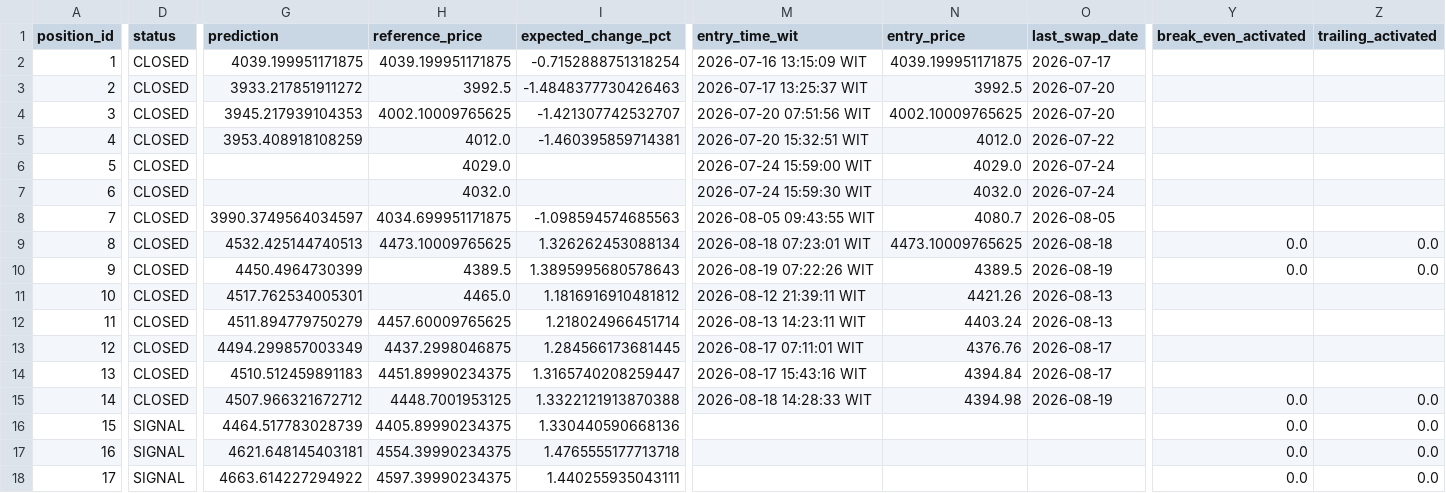
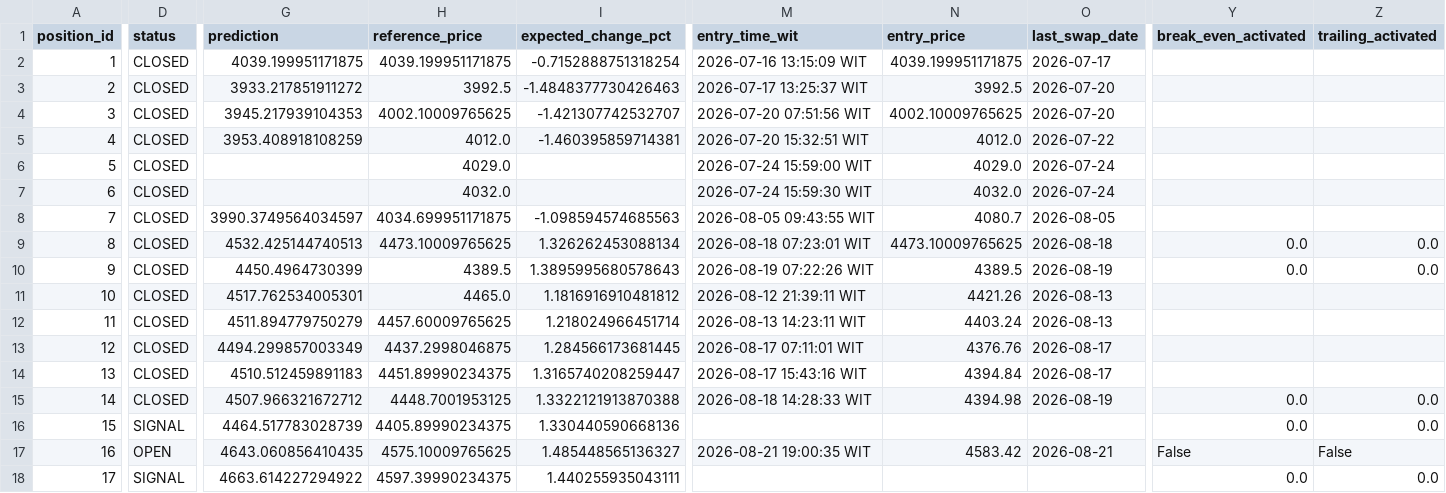
Before and after one commit to geraldinbatubara-cyber/Prediksi-XAU-USD, a CSV file: data/live_trading_optimizer.csv, drawn as a sheet; only a part is shown, gaps mark what is left out; the diff covers the shown part only; the diff names each change by its address in the sheet, - before the commit and + after, or states it on an @@ line.

```diff
--- a/data/live_trading_optimizer.csv
+++ b/data/live_trading_optimizer.csv
-D17 (status): SIGNAL
+D17 (status): OPEN
-G17 (prediction): 4621.648145403181
+G17 (prediction): 4643.060856410435
-H17 (reference_price): 4554.39990234375
+H17 (reference_price): 4575.10009765625
-I17 (expected_change_pct): 1.4765555177713718
+I17 (expected_change_pct): 1.485448565136327
-M17 (entry_time_wit): (empty)
+M17 (entry_time_wit): 2026-08-21 19:00:35 WIT
-N17 (entry_price): (empty)
+N17 (entry_price): 4583.42
-O17 (last_swap_date): (empty)
+O17 (last_swap_date): 2026-08-21
-Y17 (break_even_activated): 0.0
+Y17 (break_even_activated): False
-Z17 (trailing_activated): 0.0
+Z17 (trailing_activated): False
```
Also changed, not shown: 2 edited cells elsewhere in this file.
